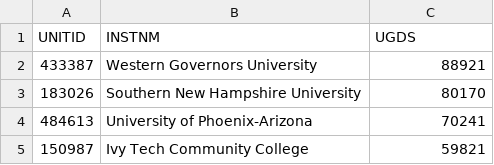
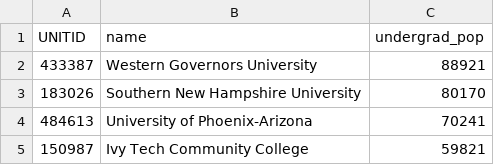
Before and after one commit to mick-starego/covid-data-analysis, a CSV file: data/undergrad-population.csv, drawn as a sheet; only a part is shown.

```diff
--- a/data/undergrad-population.csv
+++ b/data/undergrad-population.csv
@@ -1,2 +1,2 @@
-UNITID,INSTNM,UGDS
+UNITID,name,undergrad_pop
 433387,Western Governors University,88921
```
Also changed, not shown: data/party-schools-bestcolleges.csv, data/party-schools-niche.csv, 7 other files.
